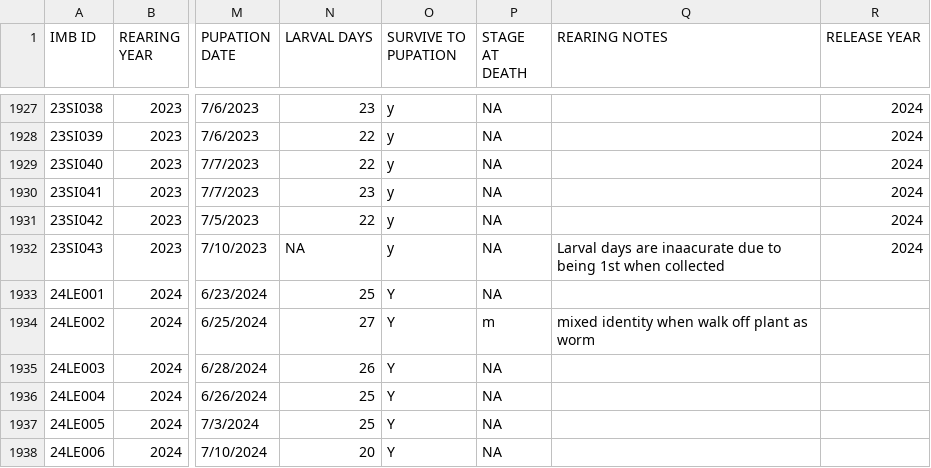
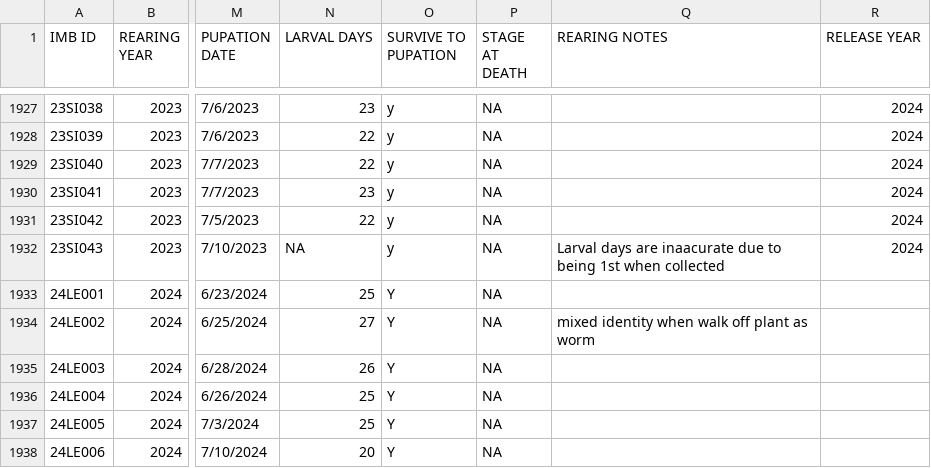
Before and after one commit to bbecker1000/IMB, a CSV file: data/IMB_RearingReleaseData.csv, drawn as a sheet; only a part is shown, gaps mark what is left out; the diff covers the shown part only; the diff names each change by its address in the sheet, - before the commit and + after, or states it on an @@ line.

```diff
--- a/data/IMB_RearingReleaseData.csv
+++ b/data/IMB_RearingReleaseData.csv
-P1934 (STAGE AT DEATH): m
+P1934 (STAGE AT DEATH): NA
```
Also changed, not shown: 14 edited cells elsewhere in this file, 3 other files.
